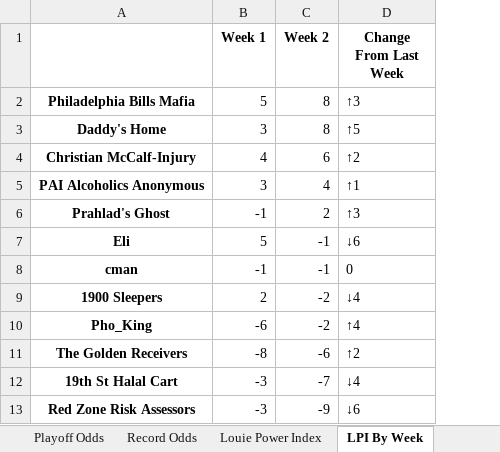
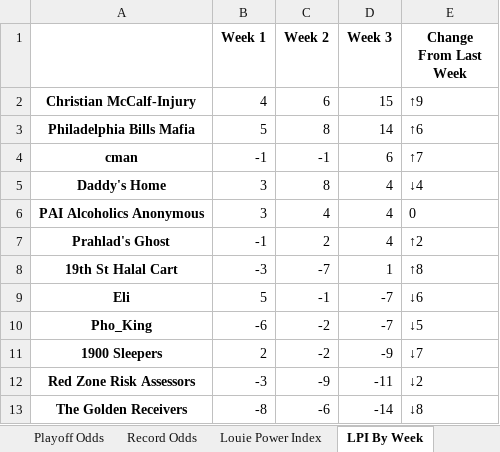
Before and after one commit to LouieR3/FantasyFootballApp, an Excel workbook: leagues/Pennoni Younglings 2025.xlsx, sheet LPI By Week, drawn as a sheet; values as stored, in another font and other column widths than the file's, no borders; removed rows and columns are numbered as before the commit, all else as after; the diff names each change by its address in the sheet, - before the commit and + after, or states it on an @@ line.

Commit message:
week 3

```diff
--- a/leagues/Pennoni Younglings 2025.xlsx (sheet LPI By Week)
+++ b/leagues/Pennoni Younglings 2025.xlsx (sheet LPI By Week)
+column D (Week 3), row 3: 14; rows 5-7: all 4; row 9: -7; rows 11-12: -9 | -11
+row 2: Christian McCalf-Injury | 4 | 6 | 15 | ↑9
-E3 (Change From Last Week): ↑3
+E3 (Change From Last Week): ↑6
+row 4: cman | -1 | -1 | 6 | ↑7
-E5 (Change From Last Week): ↑5
+E5 (Change From Last Week): ↓4
-row 4: Christian McCalf-Injury | 4 | 6 | ↑2
-E6 (Change From Last Week): ↑1
+E6 (Change From Last Week): 0
-E7 (Change From Last Week): ↑3
+E7 (Change From Last Week): ↑2
+row 8: 19th St Halal Cart | -3 | -7 | 1 | ↑8
-row 8: cman | -1 | -1 | 0
+row 10: Pho_King | -6 | -2 | -7 | ↓5
-E11 (Change From Last Week): ↓4
+E11 (Change From Last Week): ↓7
-row 10: Pho_King | -6 | -2 | ↑4
-row 11: The Golden Receivers | -8 | -6 | ↑2
-row 12: 19th St Halal Cart | -3 | -7 | ↓4
-E12 (Change From Last Week): ↓6
+E12 (Change From Last Week): ↓2
+row 13: The Golden Receivers | -8 | -6 | -14 | ↓8
```
Also changed, not shown: sheet Playoff Odds, sheet Schedule Grid, sheet Record Odds, sheet Louie Power Index, sheet Expected Wins, sheet Wins Against Schedule, 1 more sheet, leagues/0755 Fantasy Football 2025.xlsx, leagues/Family Fantasy 2025.xlsx, 9 other files.
